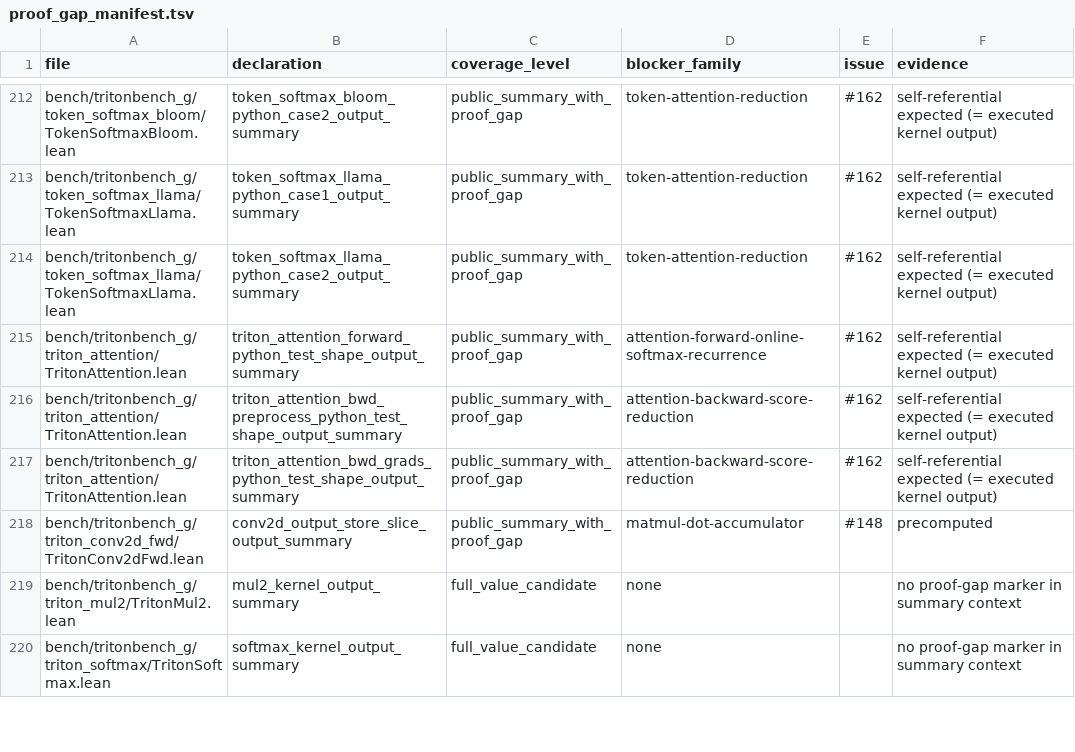
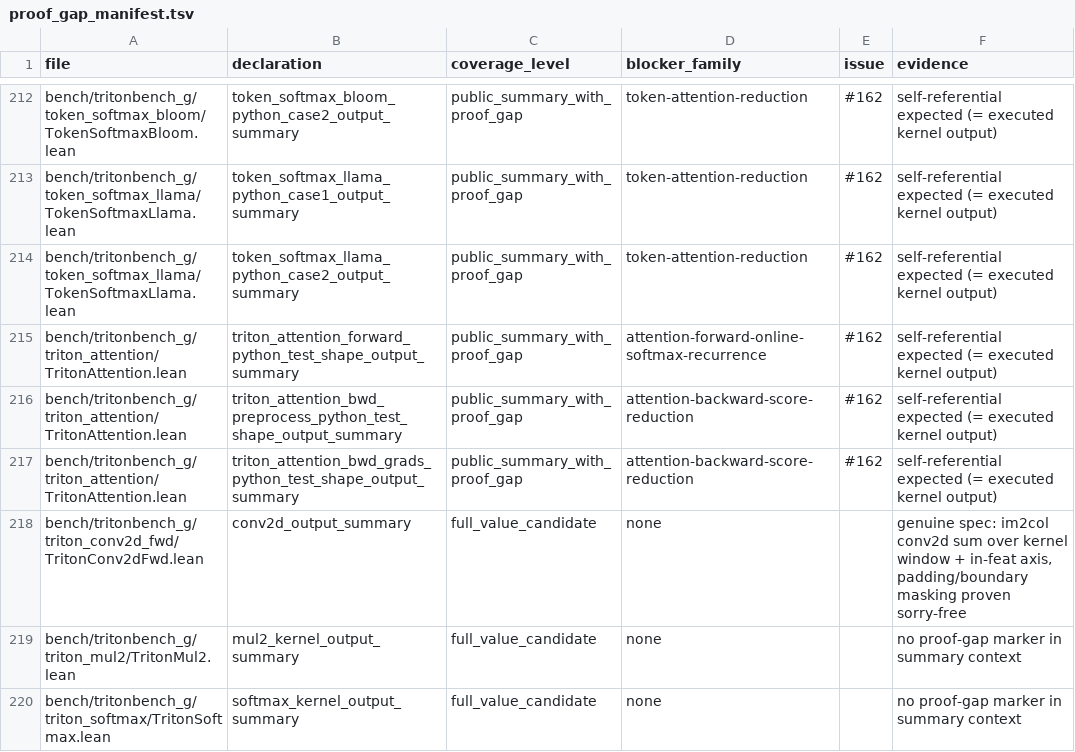
Before and after one commit to Lizn-zn/VeriTile, a TSV file: bench/tritonbench_g/proof_gap_manifest.tsv, drawn as a sheet; only a part is shown, gaps mark what is left out.

```diff
--- a/bench/tritonbench_g/proof_gap_manifest.tsv
+++ b/bench/tritonbench_g/proof_gap_manifest.tsv
@@ -217,3 +217,3 @@ bench/tritonbench_g/triton_attention/TritonAttention.lean	triton_attention_bwd_p
 bench/tritonbench_g/triton_attention/TritonAttention.lean	triton_attention_bwd_grads_python_test_shape_output_summary	public_summary_with_proof_gap	attention-backward-score-reduction	#162	self-referential expected (= executed kernel output)
-bench/tritonbench_g/triton_conv2d_fwd/TritonConv2dFwd.lean	conv2d_output_store_slice_output_summary	public_summary_with_proof_gap	matmul-dot-accumulator	#148	precomputed
+bench/tritonbench_g/triton_conv2d_fwd/TritonConv2dFwd.lean	conv2d_output_summary	full_value_candidate	none		genuine spec: im2col conv2d sum over kernel window + in-feat axis, padding/boundary masking proven sorry-free
 bench/tritonbench_g/triton_mul2/TritonMul2.lean	mul2_kernel_output_summary	full_value_candidate	none		no proof-gap marker in summary context
```
Also changed, not shown: 1 other file.
